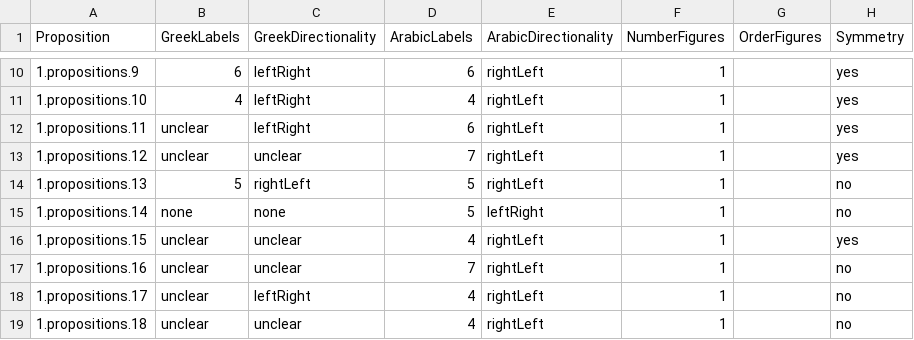
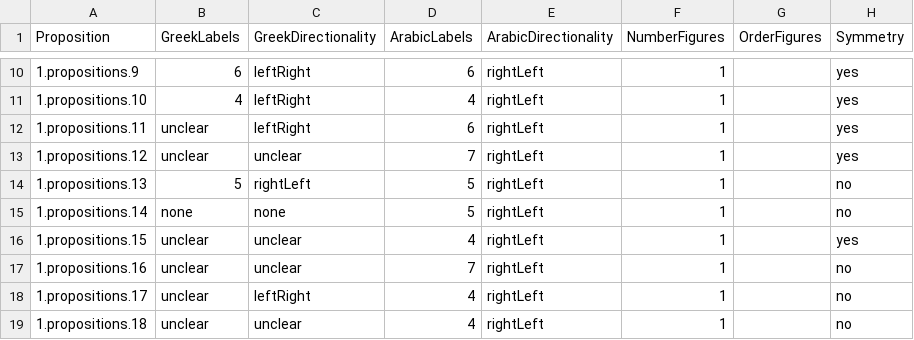
Before and after one commit to refinn15/DiagramEvolution, a CSV file: DiagramComparison.csv, drawn as a sheet; only a part is shown, gaps mark what is left out.

Commit message:
Update DiagramComparison.csv

```diff
--- a/DiagramComparison.csv
+++ b/DiagramComparison.csv
@@ -14,3 +14,3 @@ Proposition,GreekLabels,GreekDirectionality,ArabicLabels,ArabicDirectionality,Nu
 1.propositions.13,5,rightLeft,5,rightLeft,1,,no
-1.propositions.14,none,none,5,leftRight,1,,no
+1.propositions.14,none,none,5,rightLeft,1,,no
 1.propositions.15,unclear,unclear,4,rightLeft,1,,yes
```
